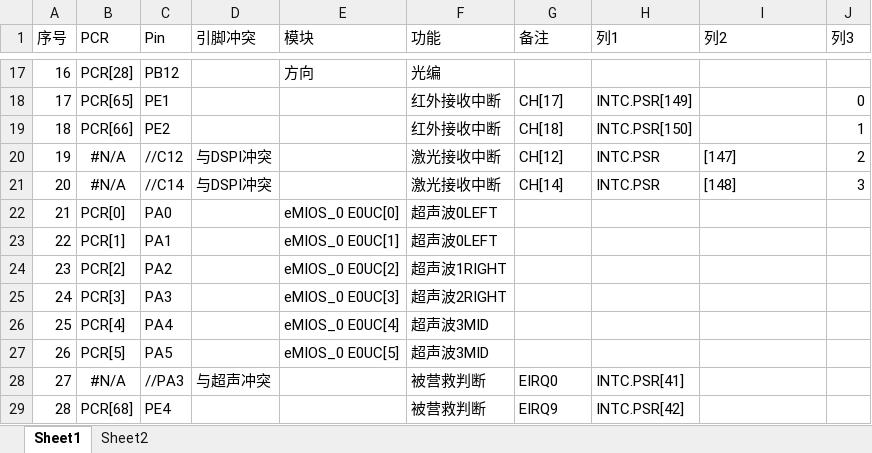
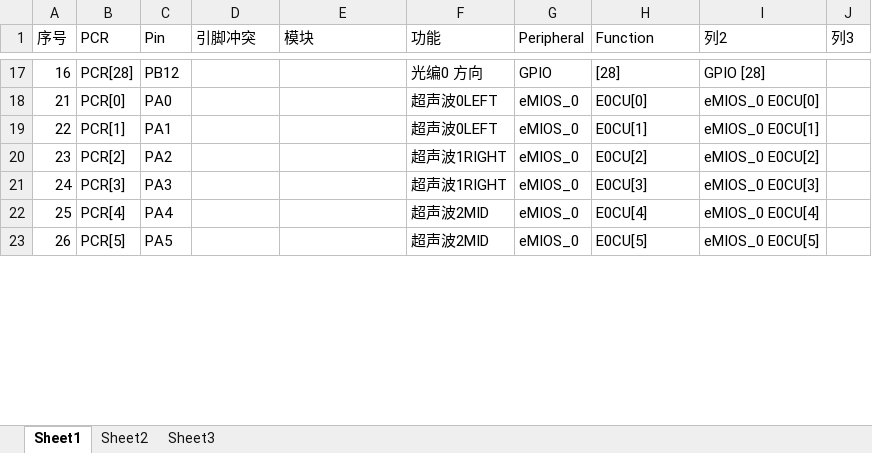
Before and after one commit to Hawthorn2013/system_board, an Excel workbook: 资源分配.xlsx, sheet Sheet1, drawn as a sheet; only a part is shown, gaps mark what is left out; values as stored, in another font and other column widths than the file's, no borders; conditional formats and table styles not drawn; removed rows and columns are numbered as before the commit, all else as after; the diff covers the shown part only; the diff names each change by its address in the sheet, - before the commit and + after, or states it on an @@ line.

```diff
--- a/资源分配.xlsx (sheet Sheet1)
+++ b/资源分配.xlsx (sheet Sheet1)
+sheet tab: Sheet3
-G1: 备注
+G1: Peripheral
-H1: 列1
+H1: Function
-E17 (模块): 方向
+E17 (模块): (empty)
-F17 (功能): 光编
+F17 (功能): 光编0 方向
-G17 (Peripheral): (empty)
+G17 (Peripheral): GPIO
-H17 (Function): (empty)
+H17 (Function): [28]
-I17 (列2): (empty)
+I17 (列2): GPIO [28]
-row 18: 17 | PCR[65] | PE1 |  |  | 红外接收中断 | CH[17] | INTC.PSR[149] |  | 0
-row 19: 18 | PCR[66] | PE2 |  |  | 红外接收中断 | CH[18] | INTC.PSR[150] |  | 1
-row 20: 19 | #N/A | //C12 | 与DSPI冲突 |  | 激光接收中断 | CH[12] | INTC.PSR | [147] | 2
-row 21: 20 | #N/A | //C14 | 与DSPI冲突 |  | 激光接收中断 | CH[14] | INTC.PSR | [148] | 3
-E18 (模块): eMIOS_0 E0UC[0]
+E18 (模块): (empty)
-G18:G23 (Peripheral): (empty)
+G18:G23 (Peripheral): eMIOS_0
-H18 (Function): (empty)
+H18 (Function): E0CU[0]
-I18 (列2): (empty)
+I18 (列2): eMIOS_0 E0CU[0]
-E19 (模块): eMIOS_0 E0UC[1]
+E19 (模块): (empty)
-H19 (Function): (empty)
+H19 (Function): E0CU[1]
-I19 (列2): (empty)
+I19 (列2): eMIOS_0 E0CU[1]
-E20 (模块): eMIOS_0 E0UC[2]
+E20 (模块): (empty)
-H20 (Function): (empty)
+H20 (Function): E0CU[2]
-I20 (列2): (empty)
+I20 (列2): eMIOS_0 E0CU[2]
-E21 (模块): eMIOS_0 E0UC[3]
+E21 (模块): (empty)
-F21 (功能): 超声波2RIGHT
+F21 (功能): 超声波1RIGHT
-H21 (Function): (empty)
+H21 (Function): E0CU[3]
-I21 (列2): (empty)
+I21 (列2): eMIOS_0 E0CU[3]
-E22 (模块): eMIOS_0 E0UC[4]
+E22 (模块): (empty)
-F22:F23 (功能): 超声波3MID
+F22:F23 (功能): 超声波2MID
-H22 (Function): (empty)
+H22 (Function): E0CU[4]
-I22 (列2): (empty)
+I22 (列2): eMIOS_0 E0CU[4]
-E23 (模块): eMIOS_0 E0UC[5]
+E23 (模块): (empty)
-H23 (Function): (empty)
+H23 (Function): E0CU[5]
-I23 (列2): (empty)
+I23 (列2): eMIOS_0 E0CU[5]
-row 28: 27 | #N/A | //PA3 | 与超声冲突 |  | 被营救判断 | EIRQ0 | INTC.PSR[41]
-row 29: 28 | PCR[68] | PE4 |  |  | 被营救判断 | EIRQ9 | INTC.PSR[42]
```
Also changed, not shown: 19 added rows, 1 removed row and 97 edited cells elsewhere in this sheet, sheet Sheet2, formulas that keep their value, 7 other files.
